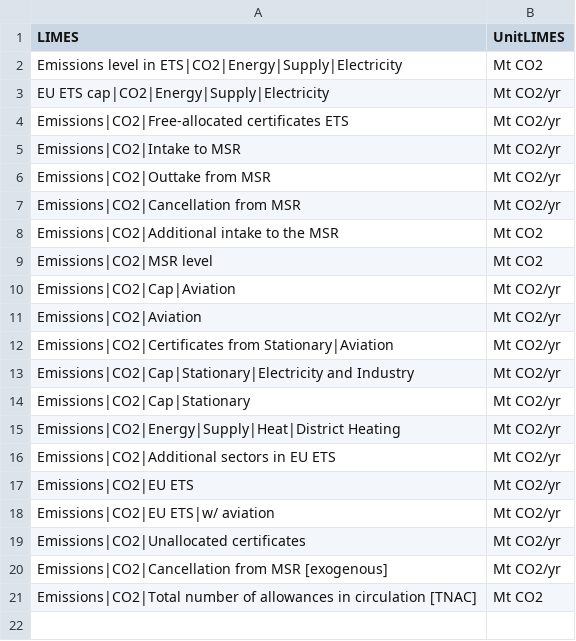
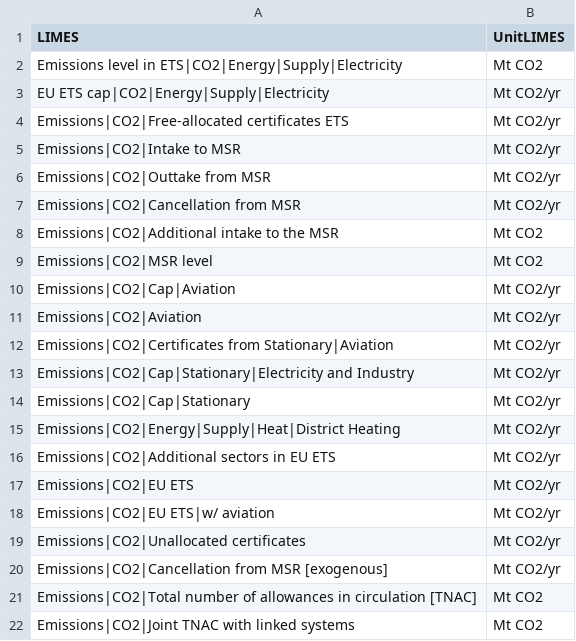
Before and after one commit to pik-piam/limes, a CSV file: inst/extdata/AggregateVariables.csv, drawn as a sheet.

```diff
--- a/inst/extdata/AggregateVariables.csv
+++ b/inst/extdata/AggregateVariables.csv
@@ -21 +21,2 @@ Emissions|CO2|Cancellation from MSR [exogenous];Mt CO2/yr
 Emissions|CO2|Total number of allowances in circulation [TNAC];Mt CO2
+Emissions|CO2|Joint TNAC with linked systems;Mt CO2
```
Also changed, not shown: inst/extdata/MappingVars.csv, 3 other files.
